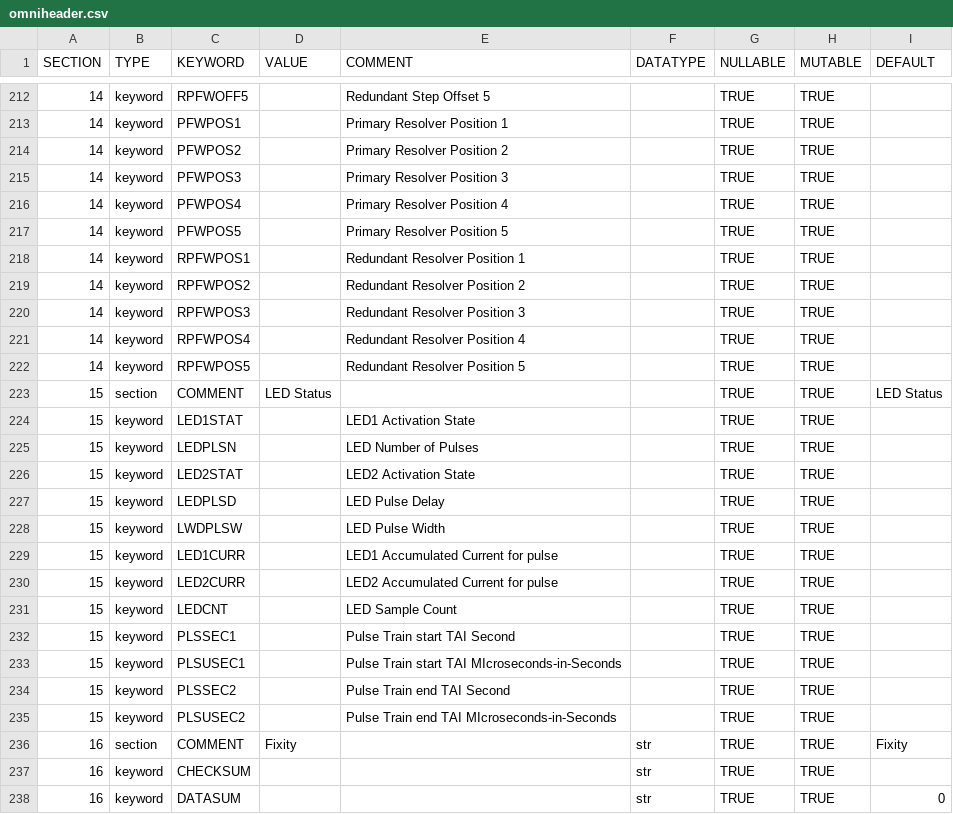
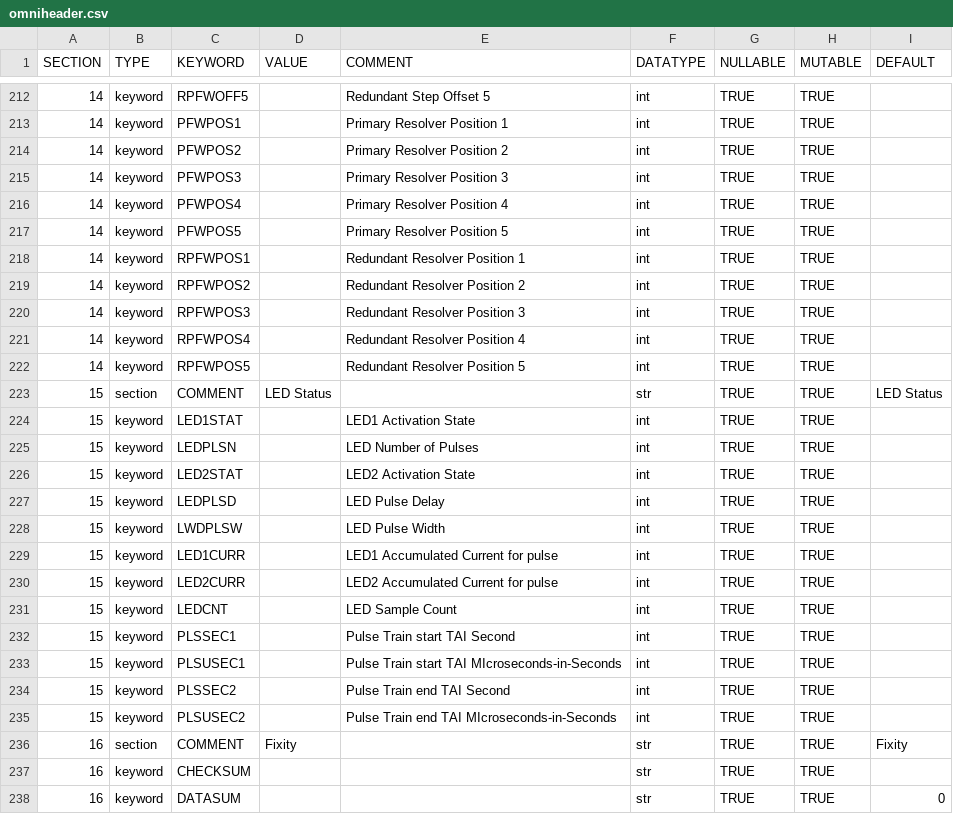
Before and after one commit to raphael-attie/punchbowl, a CSV file: punchbowl/data/data/omniheader.csv, drawn as a sheet; only a part is shown, gaps mark what is left out; the diff covers the shown part only; the diff names each change by its address in the sheet, - before the commit and + after, or states it on an @@ line.

```diff
--- a/punchbowl/data/data/omniheader.csv
+++ b/punchbowl/data/data/omniheader.csv
-F212:F222 (DATATYPE): (empty)
+F212:F222 (DATATYPE): int
-F223 (DATATYPE): (empty)
+F223 (DATATYPE): str
-F224:F235 (DATATYPE): (empty)
+F224:F235 (DATATYPE): int
```
Also changed, not shown: 58 edited cells elsewhere in this file, 3 other files.
